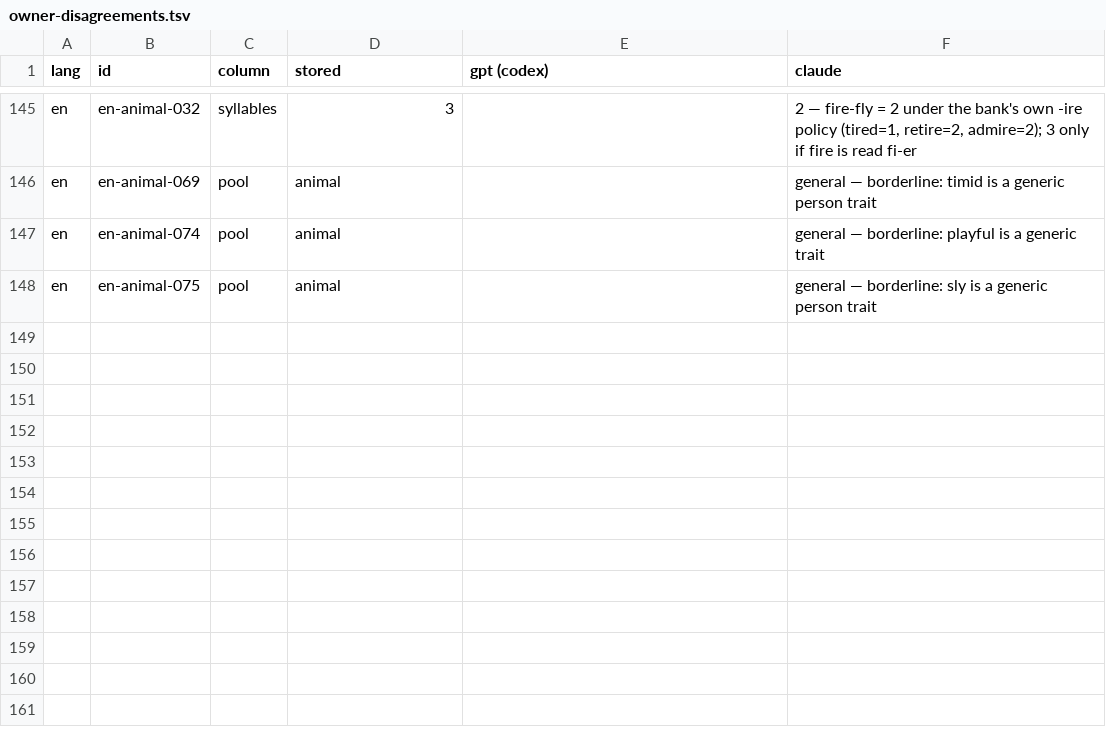
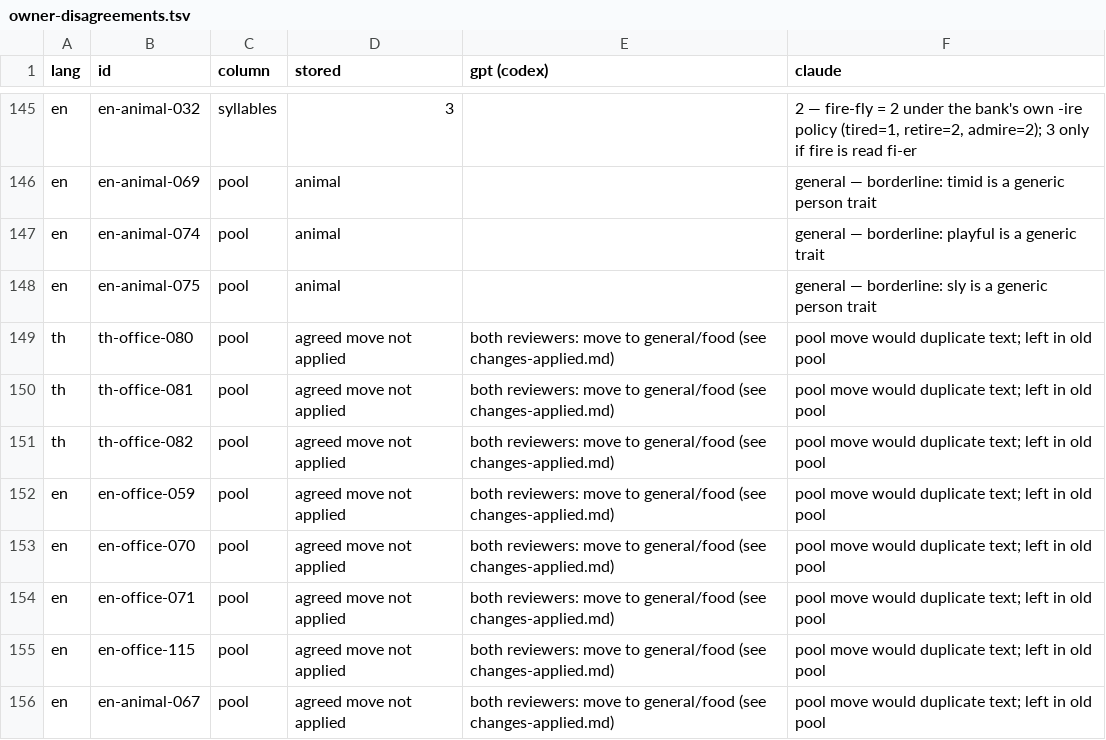
Before and after one commit to warischa/watduang, a TSV file: docs/verification/evidence/gh321-bank-review-2026-11-19/owner-disagreements.tsv, drawn as a sheet; only a part is shown, gaps mark what is left out.

```diff
--- a/docs/verification/evidence/gh321-bank-review-2026-11-19/owner-disagreements.tsv
+++ b/docs/verification/evidence/gh321-bank-review-2026-11-19/owner-disagreements.tsv
@@ -148 +148,9 @@ en	en-animal-074	pool	animal		general — borderline: playful is a generic trait
 en	en-animal-075	pool	animal		general — borderline: sly is a generic person trait
+th	th-office-080	pool	agreed move not applied	both reviewers: move to general/food (see changes-applied.md)	pool move would duplicate text; left in old pool
+th	th-office-081	pool	agreed move not applied	both reviewers: move to general/food (see changes-applied.md)	pool move would duplicate text; left in old pool
+th	th-office-082	pool	agreed move not applied	both reviewers: move to general/food (see changes-applied.md)	pool move would duplicate text; left in old pool
+en	en-office-059	pool	agreed move not applied	both reviewers: move to general/food (see changes-applied.md)	pool move would duplicate text; left in old pool
+en	en-office-070	pool	agreed move not applied	both reviewers: move to general/food (see changes-applied.md)	pool move would duplicate text; left in old pool
+en	en-office-071	pool	agreed move not applied	both reviewers: move to general/food (see changes-applied.md)	pool move would duplicate text; left in old pool
+en	en-office-115	pool	agreed move not applied	both reviewers: move to general/food (see changes-applied.md)	pool move would duplicate text; left in old pool
+en	en-animal-067	pool	agreed move not applied	both reviewers: move to general/food (see changes-applied.md)	pool move would duplicate text; left in old pool
```
